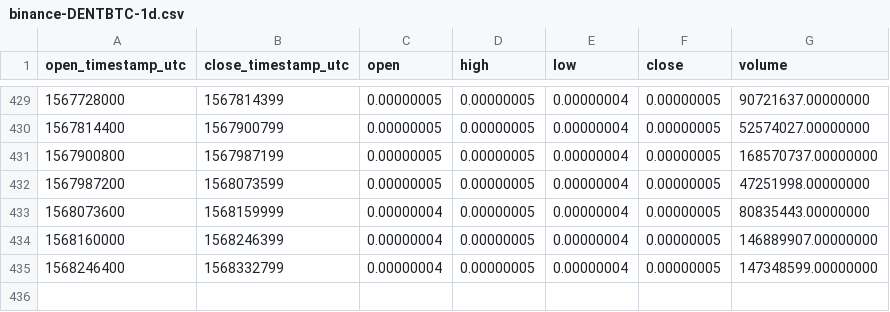
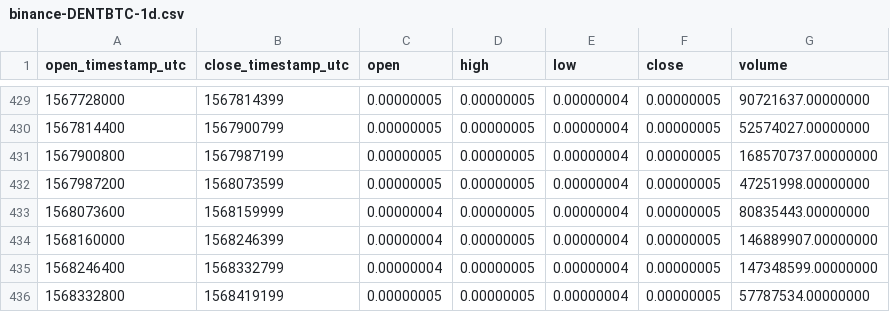
Before and after one commit to cryptobigbro/binance-DENTBTC, a CSV file: binance-DENTBTC-1d.csv, drawn as a sheet; only a part is shown, gaps mark what is left out; the diff names each change by its address in the sheet, - before the commit and + after, or states it on an @@ line.

```diff
--- a/binance-DENTBTC-1d.csv
+++ b/binance-DENTBTC-1d.csv
+row 436: 1568332800 | 1568419199 | 0.00000005 | 0.00000005 | 0.00000004 | 0.00000005 | 57787534.00000000
```
Also changed, not shown: binance-DENTBTC-1h.csv.
